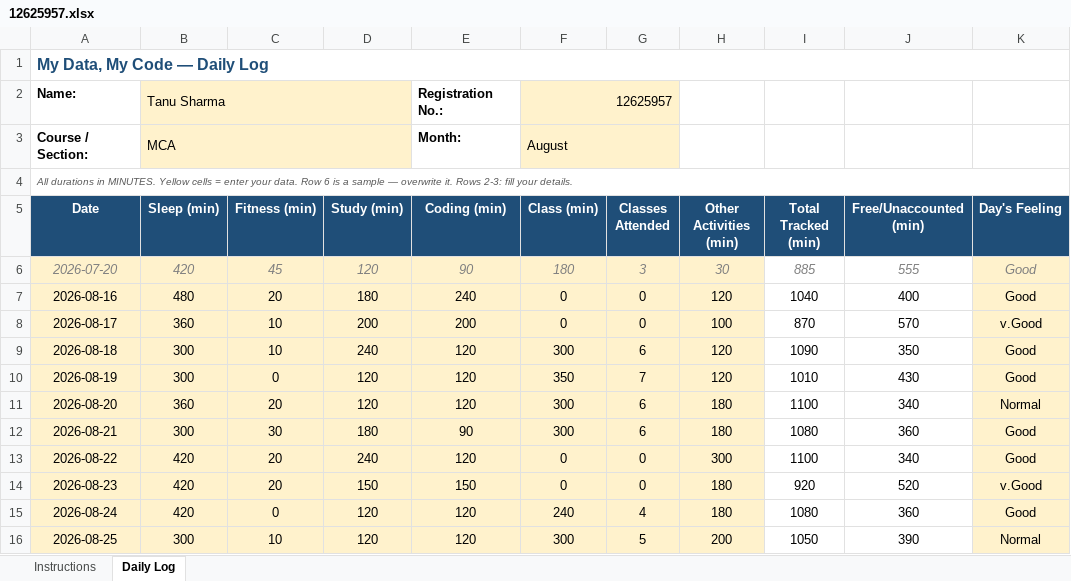
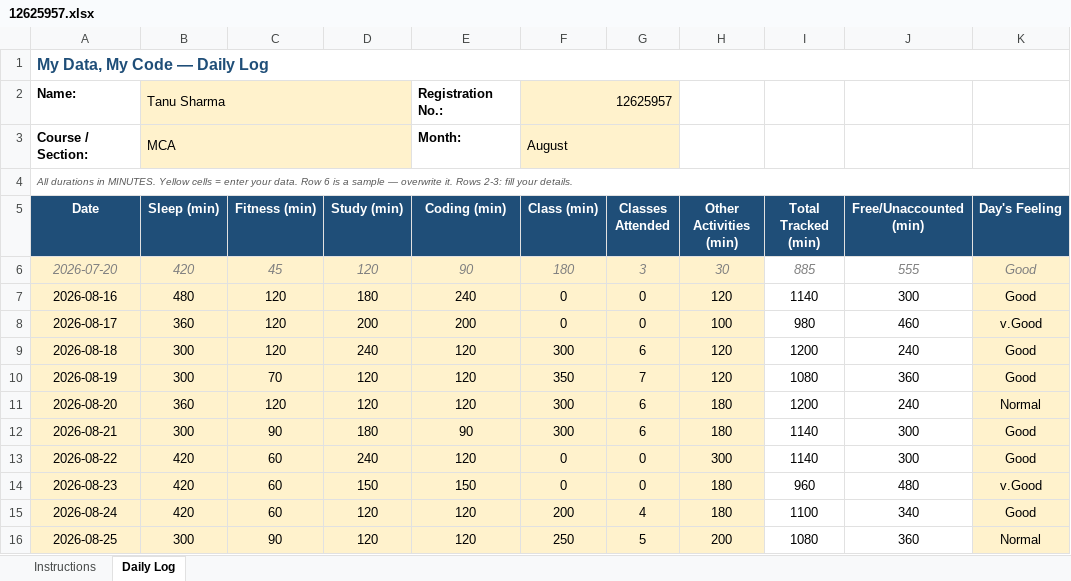
Before and after one commit to TanuSharma2004-tech/CAP776-Daily-work, an Excel workbook: 12625957.xlsx, sheet Daily Log, drawn as a sheet; only a part is shown; values as stored, in another font and other column widths than the file's, no borders; conditional formats not drawn; the diff covers the shown part only; the diff names each change by its address in the sheet, - before the commit and + after, or states it on an @@ line.

Commit message:
Add files via upload

```diff
--- a/12625957.xlsx (sheet Daily Log)
+++ b/12625957.xlsx (sheet Daily Log)
-C7 (Fitness (min)): 20
+C7 (Fitness (min)): 120
-I7 (Total Tracked (min)): 1040
+I7 (Total Tracked (min)): 1140
-J7 (Free/Unaccounted (min)): 400
+J7 (Free/Unaccounted (min)): 300
-C8:C9 (Fitness (min)): 10
+C8:C9 (Fitness (min)): 120
-I8 (Total Tracked (min)): 870
+I8 (Total Tracked (min)): 980
-J8 (Free/Unaccounted (min)): 570
+J8 (Free/Unaccounted (min)): 460
-I9 (Total Tracked (min)): 1090
+I9 (Total Tracked (min)): 1200
-J9 (Free/Unaccounted (min)): 350
+J9 (Free/Unaccounted (min)): 240
-C10 (Fitness (min)): 0
+C10 (Fitness (min)): 70
-I10 (Total Tracked (min)): 1010
+I10 (Total Tracked (min)): 1080
-J10 (Free/Unaccounted (min)): 430
+J10 (Free/Unaccounted (min)): 360
-C11 (Fitness (min)): 20
+C11 (Fitness (min)): 120
-I11 (Total Tracked (min)): 1100
+I11 (Total Tracked (min)): 1200
-J11 (Free/Unaccounted (min)): 340
+J11 (Free/Unaccounted (min)): 240
-C12 (Fitness (min)): 30
+C12 (Fitness (min)): 90
-I12 (Total Tracked (min)): 1080
+I12 (Total Tracked (min)): 1140
-J12 (Free/Unaccounted (min)): 360
+J12 (Free/Unaccounted (min)): 300
-C13:C14 (Fitness (min)): 20
+C13:C14 (Fitness (min)): 60
-I13 (Total Tracked (min)): 1100
+I13 (Total Tracked (min)): 1140
-J13 (Free/Unaccounted (min)): 340
+J13 (Free/Unaccounted (min)): 300
-I14 (Total Tracked (min)): 920
+I14 (Total Tracked (min)): 960
-J14 (Free/Unaccounted (min)): 520
+J14 (Free/Unaccounted (min)): 480
-C15 (Fitness (min)): 0
+C15 (Fitness (min)): 60
-F15 (Class (min)): 240
+F15 (Class (min)): 200
-I15 (Total Tracked (min)): 1080
+I15 (Total Tracked (min)): 1100
-J15 (Free/Unaccounted (min)): 360
+J15 (Free/Unaccounted (min)): 340
-C16 (Fitness (min)): 10
+C16 (Fitness (min)): 90
-F16 (Class (min)): 300
+F16 (Class (min)): 250
-I16 (Total Tracked (min)): 1050
+I16 (Total Tracked (min)): 1080
-J16 (Free/Unaccounted (min)): 390
+J16 (Free/Unaccounted (min)): 360
```
Also changed, not shown: 67 edited cells elsewhere in this sheet.
